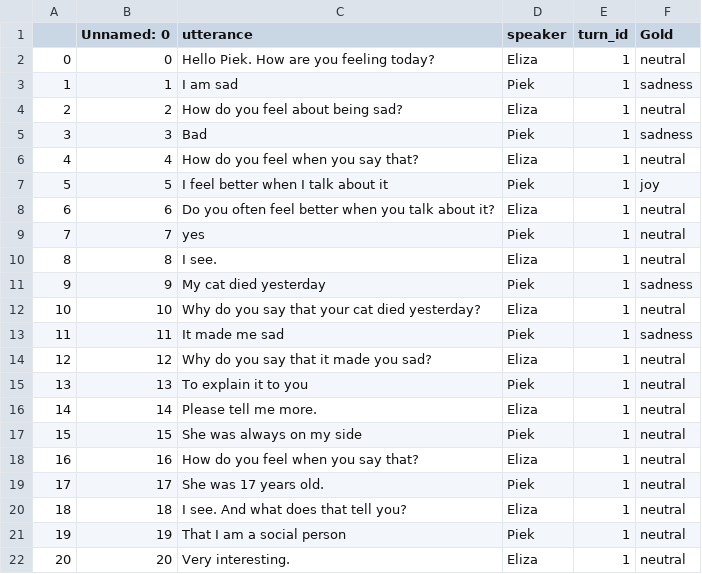
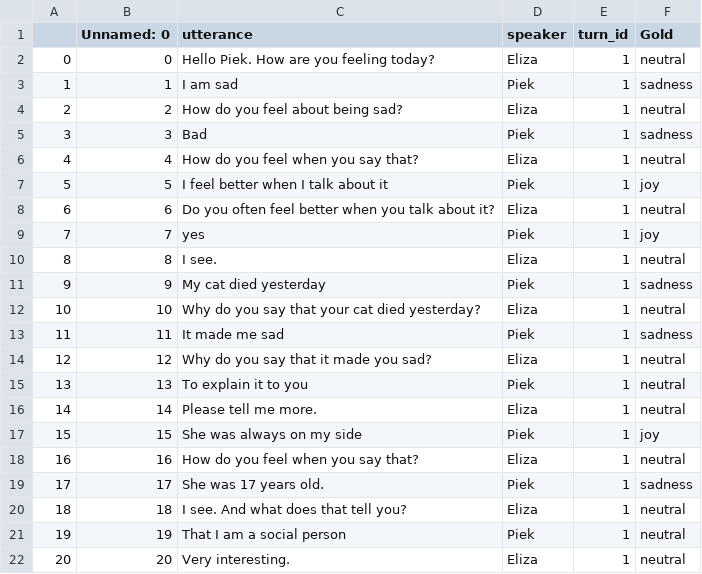
Before and after one commit to cltl/ma-hlt-labs, a CSV file: lab5.final_assignment/my_emotional_conversation.csv, drawn as a sheet.

```diff
--- a/lab5.final_assignment/my_emotional_conversation.csv
+++ b/lab5.final_assignment/my_emotional_conversation.csv
@@ -8,3 +8,3 @@
 6,6,Do you often feel better when you talk about it?,Eliza,1,neutral
-7,7,yes,Piek,1,neutral
+7,7,yes,Piek,1,joy
 8,8,I see.,Eliza,1,neutral
@@ -16,5 +16,5 @@
 14,14,Please tell me more.,Eliza,1,neutral
-15,15,She was always on my side,Piek,1,neutral
+15,15,She was always on my side,Piek,1,joy
 16,16,How do you feel when you say that?,Eliza,1,neutral
-17,17,She was 17 years old.,Piek,1,neutral
+17,17,She was 17 years old.,Piek,1,sadness
 18,18,I see.  And what does that tell you?,Eliza,1,neutral
```
Also changed, not shown: lab5.final_assignment/conversation_with_emotion.csv, 2 other files.
